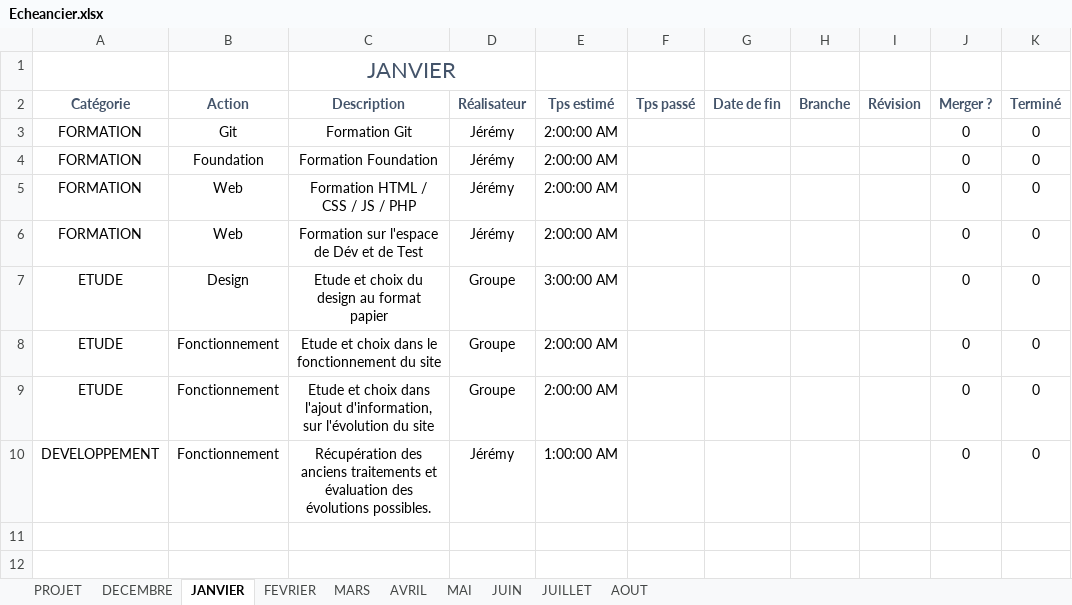
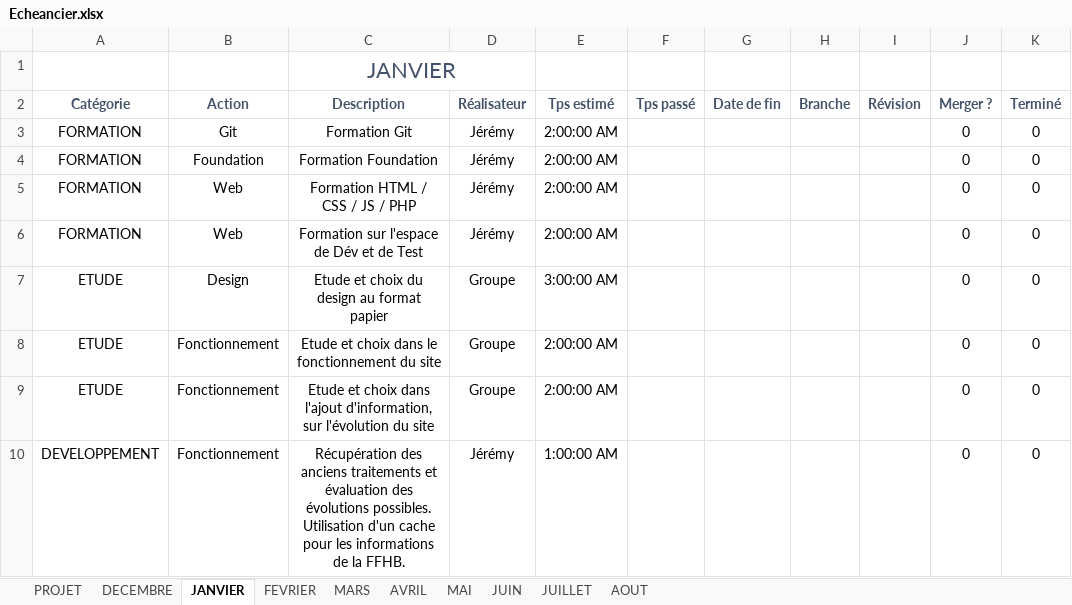
Before and after one commit to JFeremy/BBH_Website_2016_2017, an Excel workbook: Documentations/Echeancier.xlsx, sheet JANVIER, drawn as a sheet; values as stored, in another font and other column widths than the file's, no borders; table styles not drawn; the diff names each change by its address in the sheet, - before the commit and + after, or states it on an @@ line.

```diff
--- a/Documentations/Echeancier.xlsx (sheet JANVIER)
+++ b/Documentations/Echeancier.xlsx (sheet JANVIER)
-C10 (Description): …évolutions possibles.
+C10 (Description): …évolutions possibles. Utilisation d'un cache pour les informations de la FFHB.
```
Also changed, not shown: sheet DECEMBRE, sheet PROJET, 2 other files.
